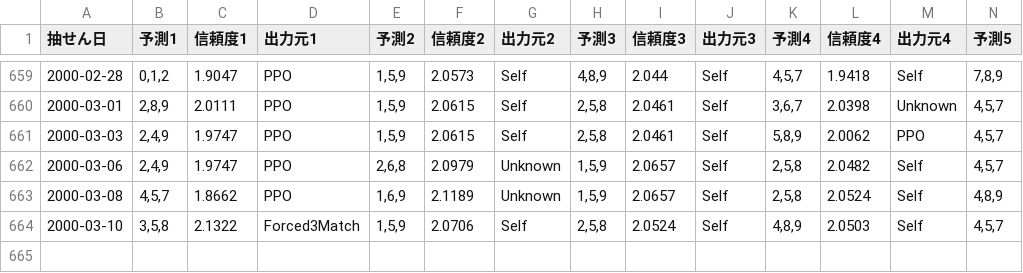
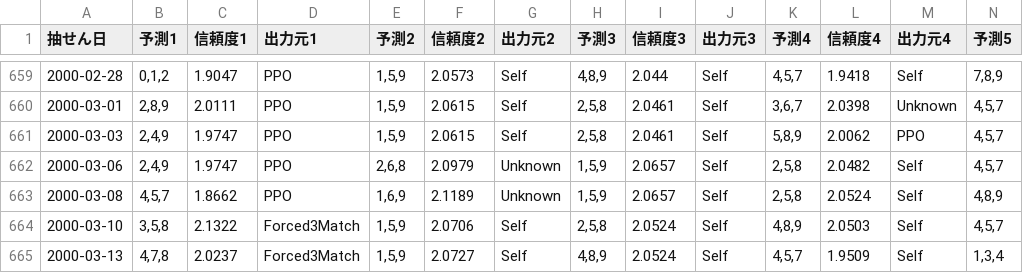
Before and after one commit to Joker7822/num3_v2, a CSV file: Numbers3_predictions.csv, drawn as a sheet; only a part is shown, gaps mark what is left out; rows hold the shown columns only; the diff names each change by its address in the sheet, - before the commit and + after, or states it on an @@ line.

```diff
--- a/Numbers3_predictions.csv
+++ b/Numbers3_predictions.csv
+row 665: 2000-03-13 | 4,7,8 | 2.0237 | Forced3Match | 1,5,9 | 2.0727 | Self | 4,8,9 | 2.0524 | Self | 4,5,7 | 1.9509 | Self | 1,3,4
```
